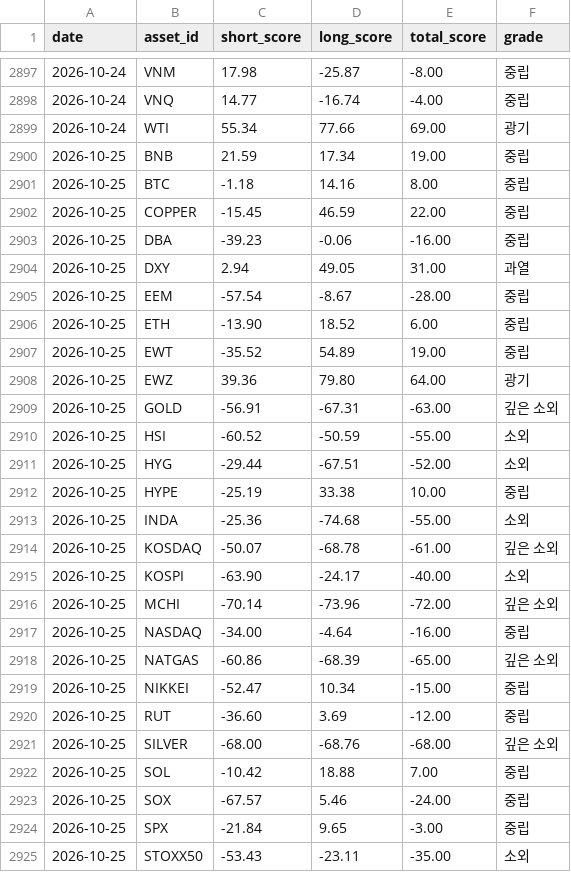
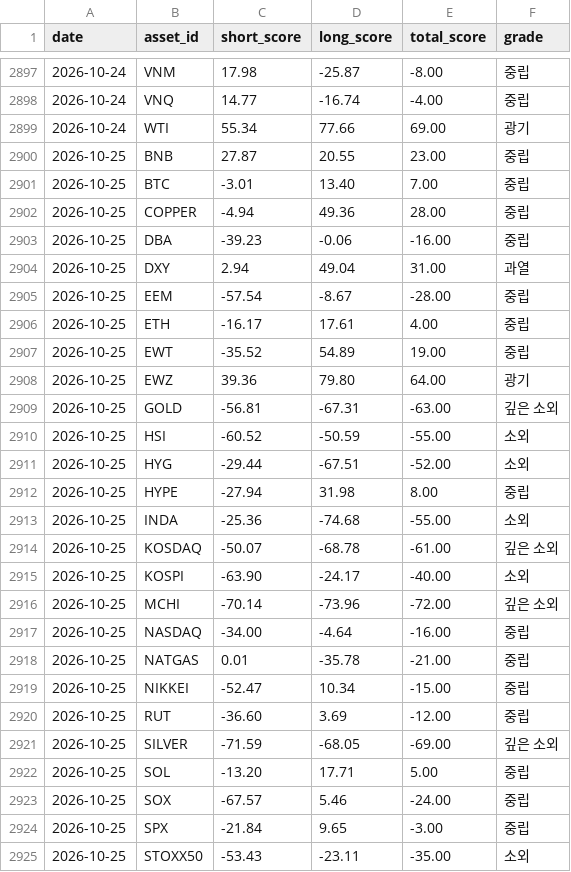
Before and after one commit to myungjungcrypto/overbought_oversold_assets, a CSV file: reports/history.csv, drawn as a sheet; only a part is shown, gaps mark what is left out.

```diff
--- a/reports/history.csv
+++ b/reports/history.csv
@@ -2899,15 +2899,15 @@ date,asset_id,short_score,long_score,total_score,grade
 2026-10-24,WTI,55.34,77.66,69.00,광기
-2026-10-25,BNB,21.59,17.34,19.00,중립
-2026-10-25,BTC,-1.18,14.16,8.00,중립
-2026-10-25,COPPER,-15.45,46.59,22.00,중립
+2026-10-25,BNB,27.87,20.55,23.00,중립
+2026-10-25,BTC,-3.01,13.40,7.00,중립
+2026-10-25,COPPER,-4.94,49.36,28.00,중립
 2026-10-25,DBA,-39.23,-0.06,-16.00,중립
-2026-10-25,DXY,2.94,49.05,31.00,과열
+2026-10-25,DXY,2.94,49.04,31.00,과열
 2026-10-25,EEM,-57.54,-8.67,-28.00,중립
-2026-10-25,ETH,-13.90,18.52,6.00,중립
+2026-10-25,ETH,-16.17,17.61,4.00,중립
 2026-10-25,EWT,-35.52,54.89,19.00,중립
 2026-10-25,EWZ,39.36,79.80,64.00,광기
-2026-10-25,GOLD,-56.91,-67.31,-63.00,깊은 소외
+2026-10-25,GOLD,-56.81,-67.31,-63.00,깊은 소외
 2026-10-25,HSI,-60.52,-50.59,-55.00,소외
 2026-10-25,HYG,-29.44,-67.51,-52.00,소외
-2026-10-25,HYPE,-25.19,33.38,10.00,중립
+2026-10-25,HYPE,-27.94,31.98,8.00,중립
 2026-10-25,INDA,-25.36,-74.68,-55.00,소외
@@ -2917,7 +2917,7 @@ date,asset_id,short_score,long_score,total_score,grade
 2026-10-25,NASDAQ,-34.00,-4.64,-16.00,중립
-2026-10-25,NATGAS,-60.86,-68.39,-65.00,깊은 소외
+2026-10-25,NATGAS,0.01,-35.78,-21.00,중립
 2026-10-25,NIKKEI,-52.47,10.34,-15.00,중립
 2026-10-25,RUT,-36.60,3.69,-12.00,중립
-2026-10-25,SILVER,-68.00,-68.76,-68.00,깊은 소외
-2026-10-25,SOL,-10.42,18.88,7.00,중립
+2026-10-25,SILVER,-71.59,-68.05,-69.00,깊은 소외
+2026-10-25,SOL,-13.20,17.71,5.00,중립
 2026-10-25,SOX,-67.57,5.46,-24.00,중립
```
Also changed, not shown: 8 other files.
